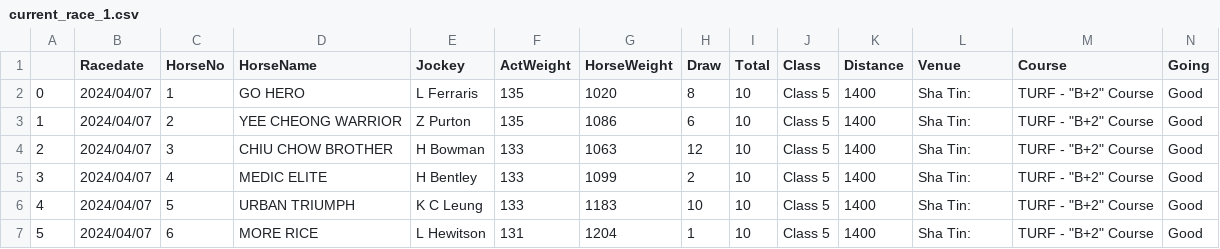
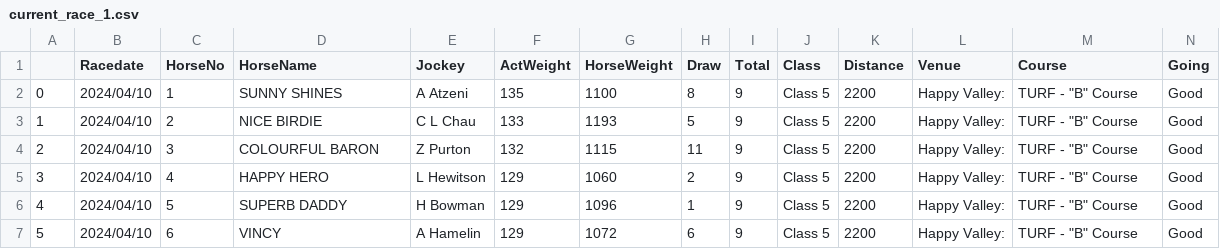
Before and after one commit to monkeynyp/horsegame, a CSV file: racecard/data/current_race_1.csv, drawn as a sheet; only a part is shown; the diff covers the shown part only.

```diff
--- a/racecard/data/current_race_1.csv
+++ b/racecard/data/current_race_1.csv
@@ -1,7 +1,7 @@
 ,Racedate,HorseNo,HorseName,Jockey,ActWeight,HorseWeight,Draw,Total,Class,Distance,Venue,Course,Going
-0,2024/04/07,1,GO HERO,L Ferraris,135,1020,8,10,Class 5,1400,Sha Tin:,"TURF - ""B+2"" Course",Good
-1,2024/04/07,2,YEE CHEONG WARRIOR,Z Purton,135,1086,6,10,Class 5,1400,Sha Tin:,"TURF - ""B+2"" Course",Good
-2,2024/04/07,3,CHIU CHOW BROTHER,H Bowman,133,1063,12,10,Class 5,1400,Sha Tin:,"TURF - ""B+2"" Course",Good
-3,2024/04/07,4,MEDIC ELITE,H Bentley,133,1099,2,10,Class 5,1400,Sha Tin:,"TURF - ""B+2"" Course",Good
-4,2024/04/07,5,URBAN TRIUMPH,K C Leung,133,1183,10,10,Class 5,1400,Sha Tin:,"TURF - ""B+2"" Course",Good
-5,2024/04/07,6,MORE RICE,L Hewitson,131,1204,1,10,Class 5,1400,Sha Tin:,"TURF - ""B+2"" Course",Good
+0,2024/04/10,1,SUNNY SHINES,A Atzeni,135,1100,8,9,Class 5,2200,Happy Valley:,"TURF - ""B"" Course",Good
+1,2024/04/10,2,NICE BIRDIE,C L Chau,133,1193,5,9,Class 5,2200,Happy Valley:,"TURF - ""B"" Course",Good
+2,2024/04/10,3,COLOURFUL BARON,Z Purton,132,1115,11,9,Class 5,2200,Happy Valley:,"TURF - ""B"" Course",Good
+3,2024/04/10,4,HAPPY HERO,L Hewitson,129,1060,2,9,Class 5,2200,Happy Valley:,"TURF - ""B"" Course",Good
+4,2024/04/10,5,SUPERB DADDY,H Bowman,129,1096,1,9,Class 5,2200,Happy Valley:,"TURF - ""B"" Course",Good
+5,2024/04/10,6,VINCY,A Hamelin,129,1072,6,9,Class 5,2200,Happy Valley:,"TURF - ""B"" Course",Good
```
Also changed, not shown: 3 removed rows and 50 edited cells elsewhere in this file, racecard/data/current_race_2.csv, racecard/data/current_race_4.csv, 52 other files.
